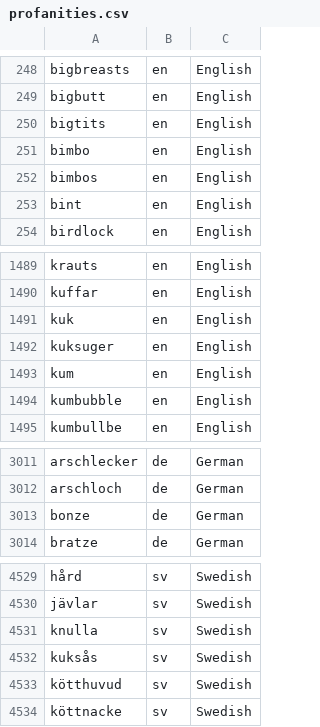
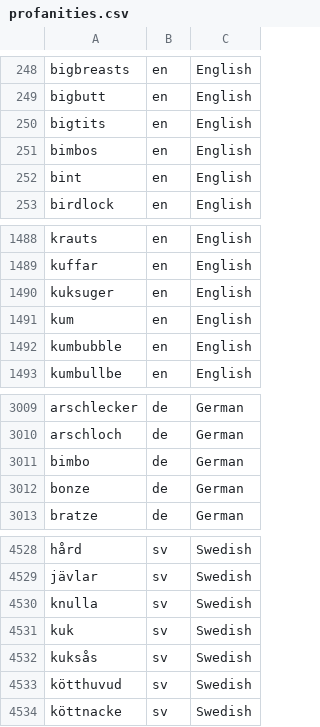
Before and after one commit to mcknight89/mk.data, a CSV file: profanities.csv, drawn as a sheet; only a part is shown, gaps mark what is left out; removed rows and columns are numbered as before the commit, all else as after; the diff names each change by its address in the sheet, - before the commit and + after, or states it on an @@ line.

Commit message:
Updated email_domains.csv Updated email_domains.json Updated profanities.csv Updated profanities.json

```diff
--- a/profanities.csv
+++ b/profanities.csv
-row 251: bimbo | en | English
-row 1491: kuk | en | English
+row 3011: bimbo | de | German
+row 4531: kuk | sv | Swedish
```
Also changed, not shown: email_domains.csv, 2 other files.
